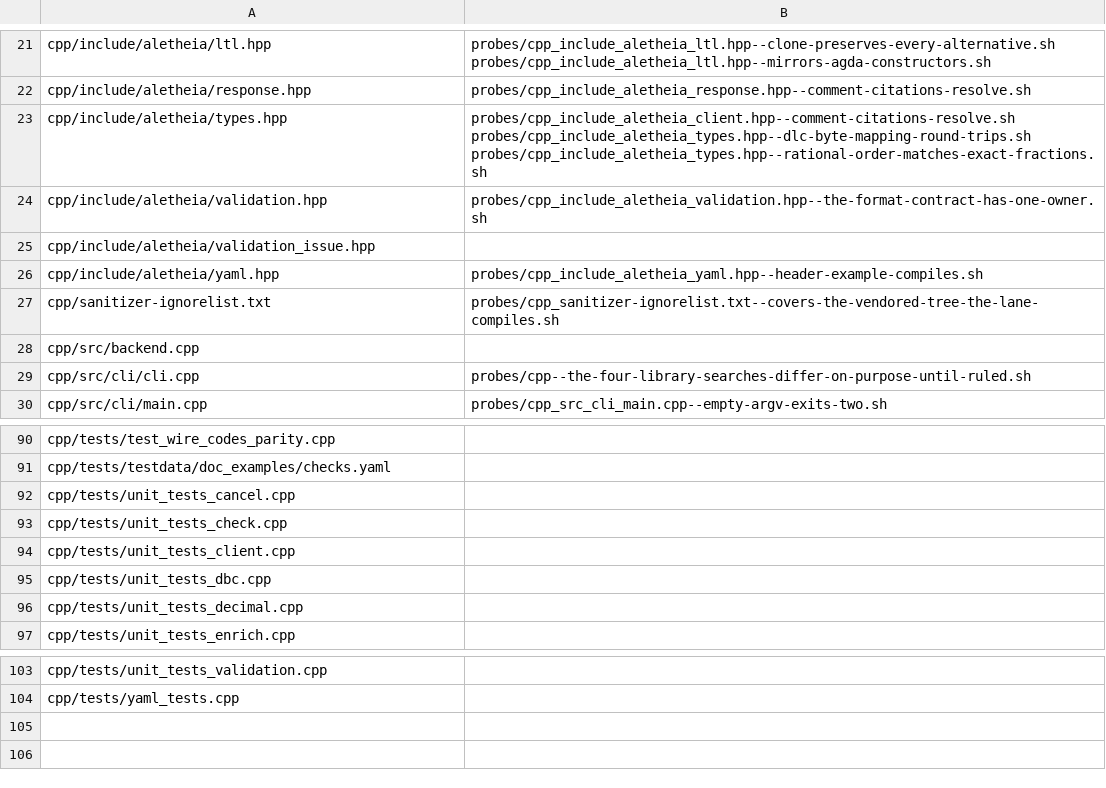
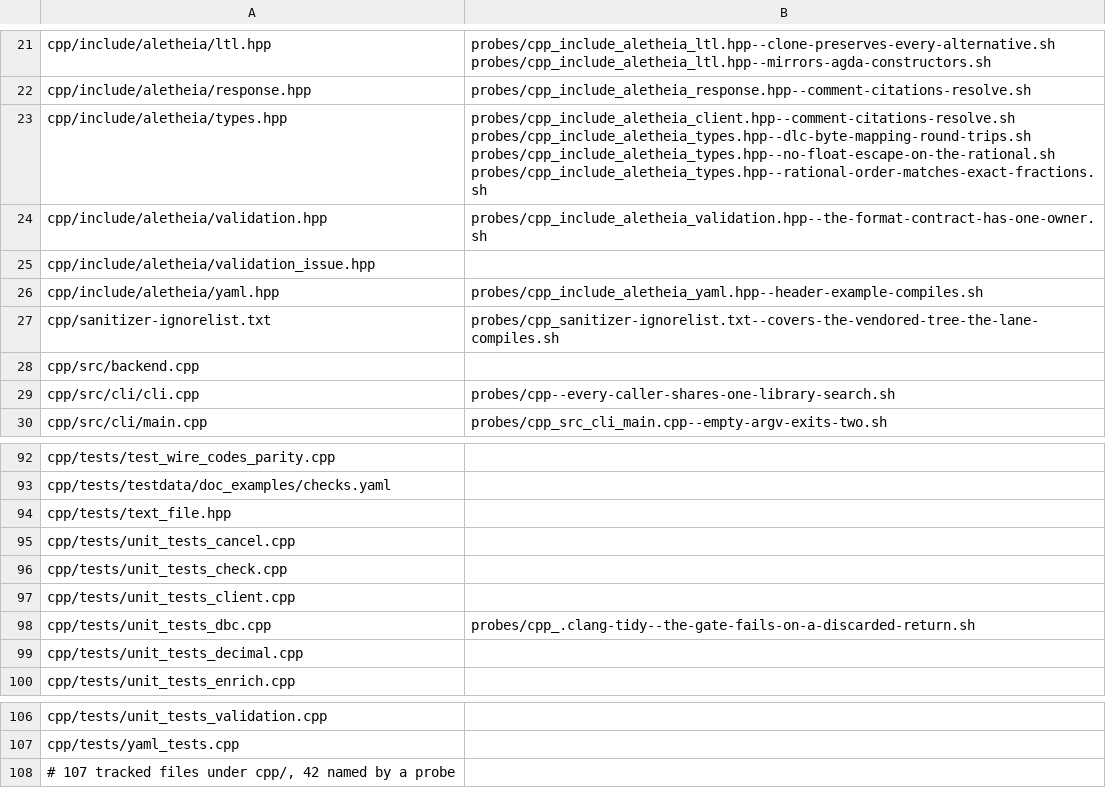
Before and after one commit to Jaetan/aletheia, a TSV file: .archive/reviews/frev-cpp-2026-09-15/end/file_probe_map.tsv, drawn as a sheet; only a part is shown, gaps mark what is left out; the diff covers the shown part only.

```diff
--- a/.archive/reviews/frev-cpp-2026-09-15/end/file_probe_map.tsv
+++ b/.archive/reviews/frev-cpp-2026-09-15/end/file_probe_map.tsv
@@ -22,3 +22,3 @@ cpp/include/aletheia/ltl.hpp	probes/cpp_include_aletheia_ltl.hpp--clone-preserve
 cpp/include/aletheia/response.hpp	probes/cpp_include_aletheia_response.hpp--comment-citations-resolve.sh
-cpp/include/aletheia/types.hpp	probes/cpp_include_aletheia_client.hpp--comment-citations-resolve.sh probes/cpp_include_aletheia_types.hpp--dlc-byte-mapping-round-trips.sh probes/cpp_include_aletheia_types.hpp--rational-order-matches-exact-fractions.sh
+cpp/include/aletheia/types.hpp	probes/cpp_include_aletheia_client.hpp--comment-citations-resolve.sh probes/cpp_include_aletheia_types.hpp--dlc-byte-mapping-round-trips.sh probes/cpp_include_aletheia_types.hpp--no-float-escape-on-the-rational.sh probes/cpp_include_aletheia_types.hpp--rational-order-matches-exact-fractions.sh
 cpp/include/aletheia/validation.hpp	probes/cpp_include_aletheia_validation.hpp--the-format-contract-has-one-owner.sh
@@ -28,3 +28,3 @@ cpp/sanitizer-ignorelist.txt	probes/cpp_sanitizer-ignorelist.txt--covers-the-ven
 cpp/src/backend.cpp	
-cpp/src/cli/cli.cpp	probes/cpp--the-four-library-searches-differ-on-purpose-until-ruled.sh
+cpp/src/cli/cli.cpp	probes/cpp--every-caller-shares-one-library-search.sh
 cpp/src/cli/main.cpp	probes/cpp_src_cli_main.cpp--empty-argv-exits-two.sh
@@ -91,2 +93,3 @@ cpp/tests/test_wire_codes_parity.cpp
 cpp/tests/testdata/doc_examples/checks.yaml	
+cpp/tests/text_file.hpp	
 cpp/tests/unit_tests_cancel.cpp	
@@ -94,3 +97,3 @@ cpp/tests/unit_tests_check.cpp
 cpp/tests/unit_tests_client.cpp	
-cpp/tests/unit_tests_dbc.cpp	
+cpp/tests/unit_tests_dbc.cpp	probes/cpp_.clang-tidy--the-gate-fails-on-a-discarded-return.sh
 cpp/tests/unit_tests_decimal.cpp	
@@ -104 +107,2 @@ cpp/tests/unit_tests_validation.cpp
 cpp/tests/yaml_tests.cpp	
+# 107 tracked files under cpp/, 42 named by a probe
```
Also changed, not shown: 2 added rows and 9 edited cells elsewhere in this file, .archive/reviews/frev-cpp-2026-09-15/end/file_gate_map.tsv, .archive/reviews/frev-cpp-2026-09-15/end/linecount.tsv, 30 other files.
